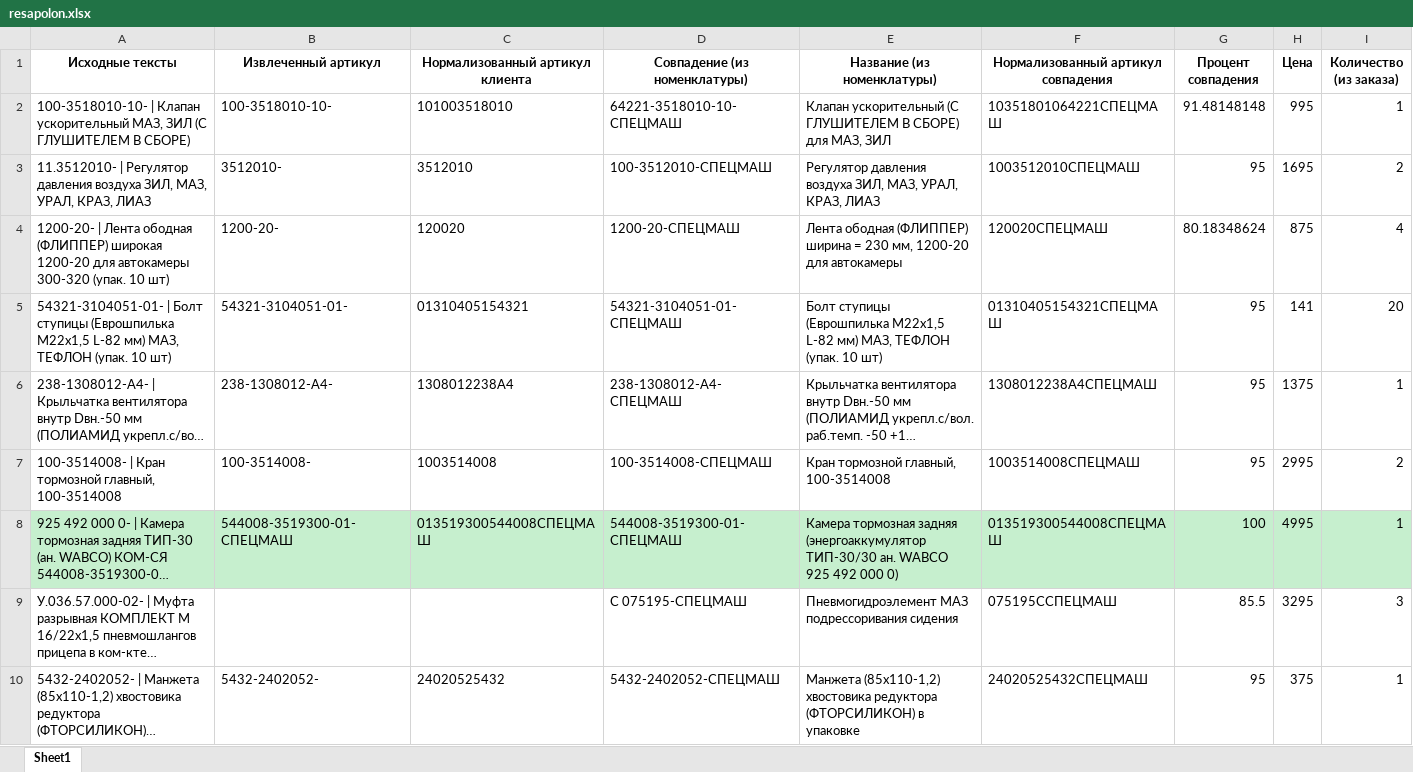
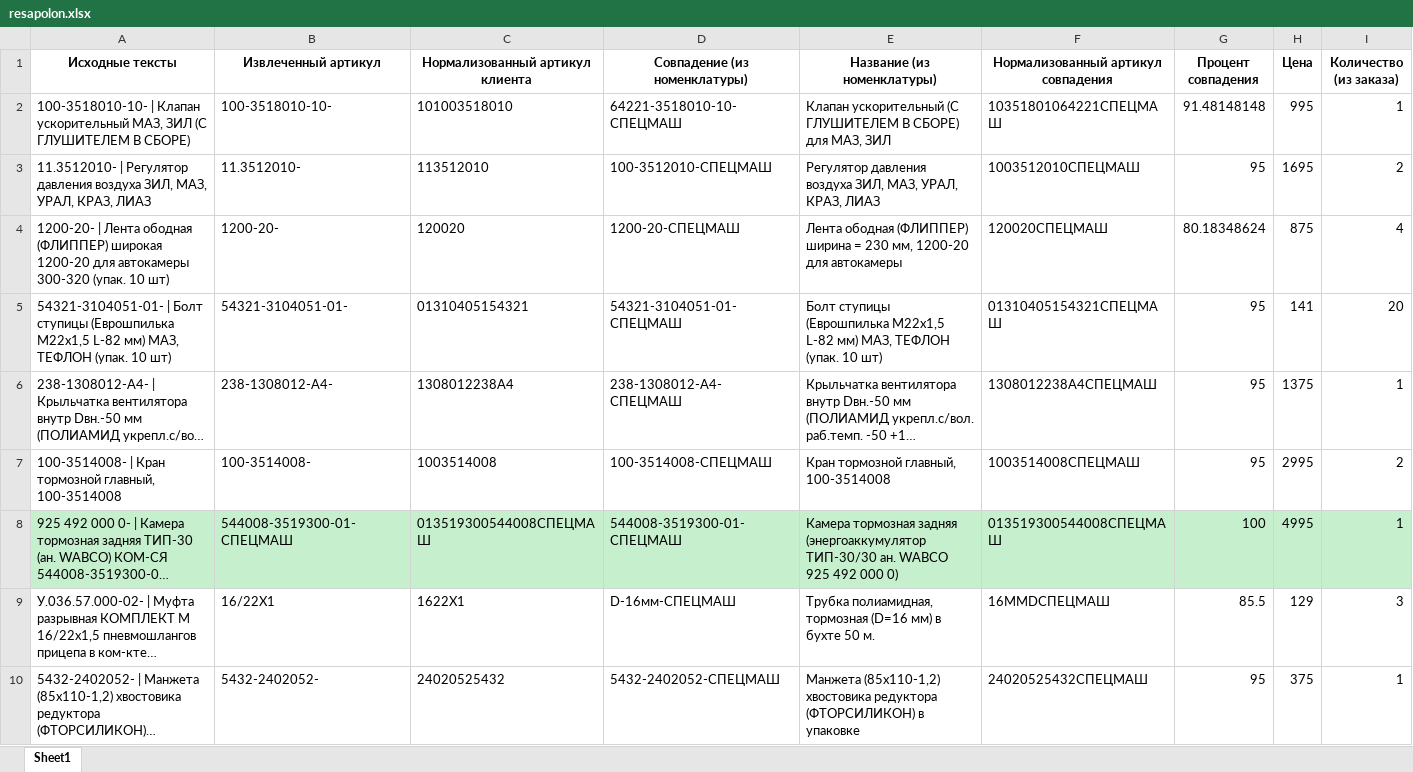
Before and after one commit to SchurupIK72/pricelistparser-v2, an Excel workbook: resapolon.xlsx, sheet Sheet1, drawn as a sheet; only a part is shown; long unchanged cells end in …; values as stored, in another font and other column widths than the file's, no borders; the diff names each change by its address in the sheet, - before the commit and + after, or states it on an @@ line.

```diff
--- a/resapolon.xlsx (sheet Sheet1)
+++ b/resapolon.xlsx (sheet Sheet1)
-B3 (Извлеченный артикул): 3512010-
+B3 (Извлеченный артикул): 11.3512010-
-C3 (Нормализованный артикул клиента): 3512010
+C3 (Нормализованный артикул клиента): 113512010
-B9 (Извлеченный артикул): (empty)
+B9 (Извлеченный артикул): 16/22Х1
-C9 (Нормализованный артикул клиента): (empty)
+C9 (Нормализованный артикул клиента): 1622Х1
-D9 (Совпадение (из номенклатуры)): С 075195-СПЕЦМАШ
+D9 (Совпадение (из номенклатуры)): D-16мм-СПЕЦМАШ
-E9 (Название (из номенклатуры)): Пневмогидроэлемент МАЗ подрессоривания сидения
+E9 (Название (из номенклатуры)): Трубка полиамидная, тормозная (D=16 мм) в бухте 50 м.
-F9: 075195ССПЕЦМАШ
+F9: 16ММDСПЕЦМАШ
-H9 (Цена): 3295
+H9 (Цена): 129
```
Also changed, not shown: resclient.xlsx, 2 other files.
